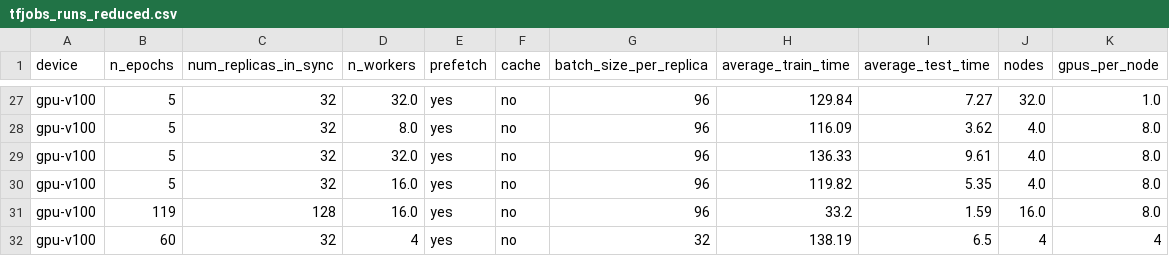
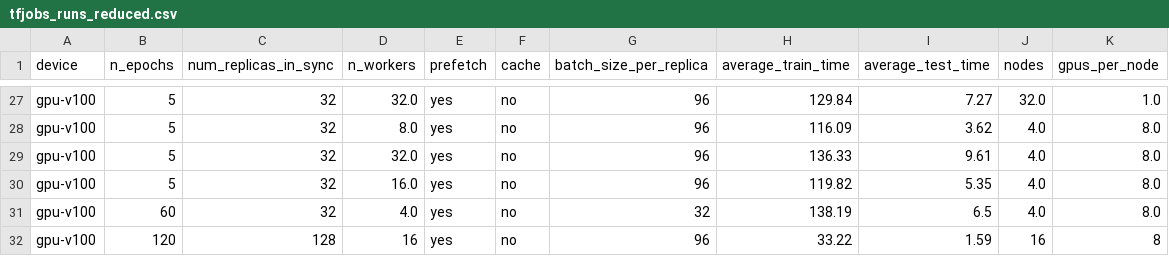
Before and after one commit to recardoso/ISC_HPC_3DGAN, a CSV file: kubeflow/results/tfjobs_runs_reduced.csv, drawn as a sheet; only a part is shown, gaps mark what is left out.

```diff
--- a/kubeflow/results/tfjobs_runs_reduced.csv
+++ b/kubeflow/results/tfjobs_runs_reduced.csv
@@ -30,3 +30,3 @@ gpu-v100,5,32,32.0,yes,no,96,136.33,9.61,4.0,8.0
 gpu-v100,5,32,16.0,yes,no,96,119.82,5.35,4.0,8.0
-gpu-v100,119,128,16.0,yes,no,96,33.2,1.59,16.0,8.0
-gpu-v100,60,32,4,yes,no,32,138.19,6.5,4,4
+gpu-v100,60,32,4.0,yes,no,32,138.19,6.5,4.0,8.0
+gpu-v100,120,128,16,yes,no,96,33.22,1.59,16,8
```
Also changed, not shown: kubeflow/results/tfjobs_runs.csv.
